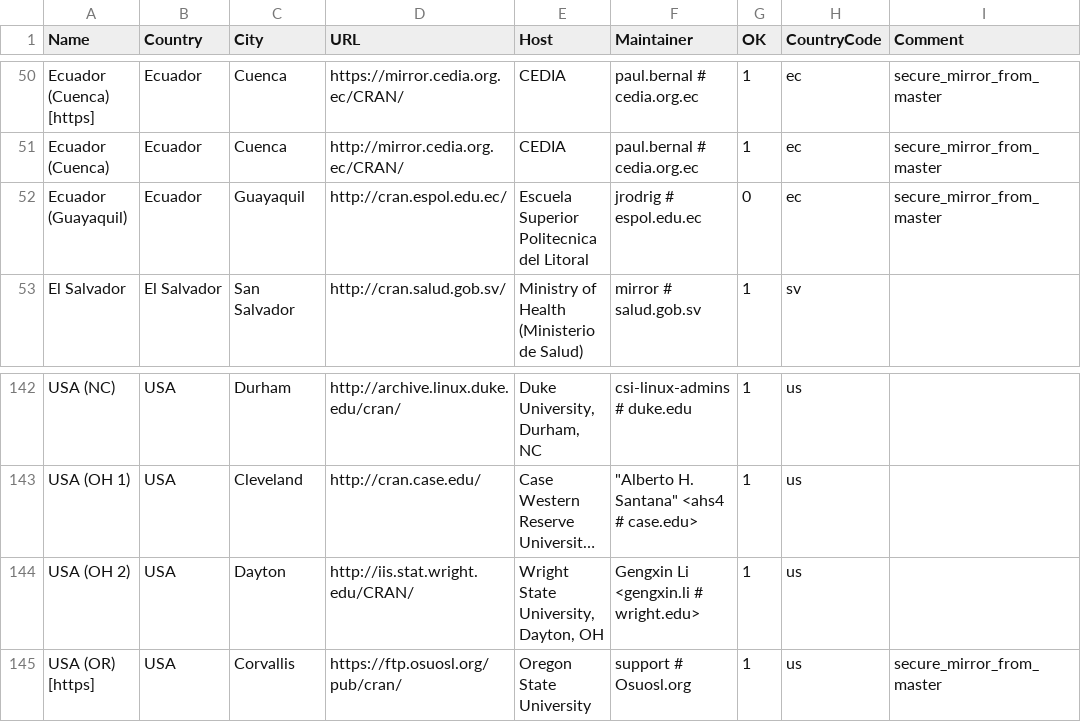
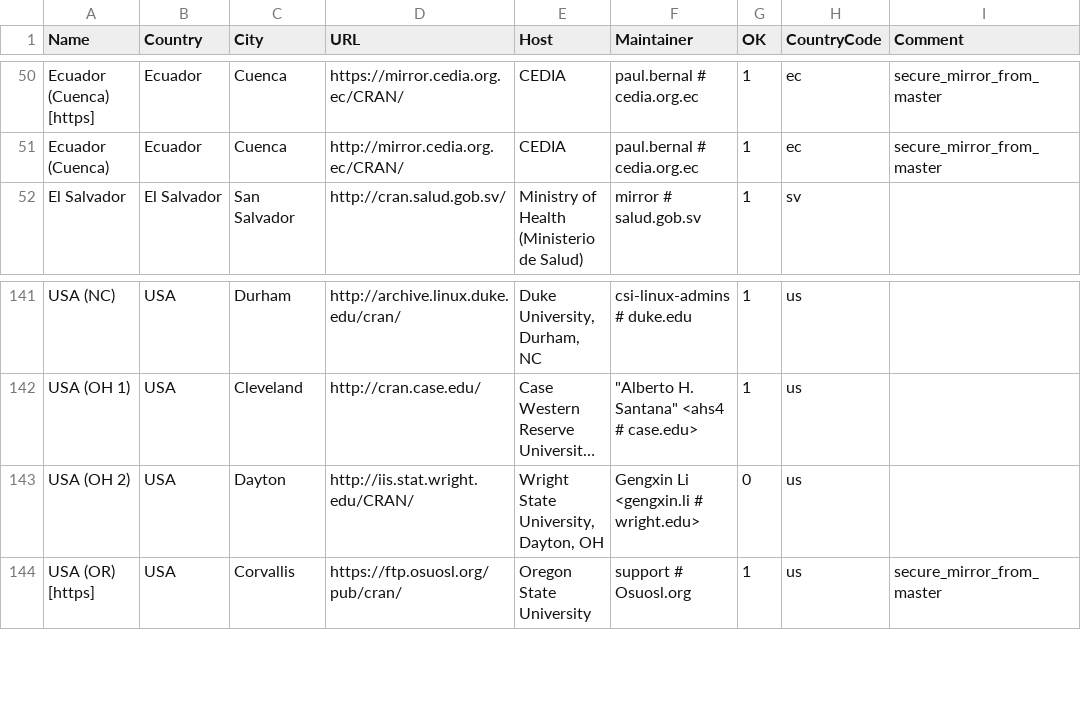
Before and after one commit to wch/r-source, a CSV file: doc/CRAN_mirrors.csv, drawn as a sheet; only a part is shown, gaps mark what is left out; long unchanged cells end in …; removed rows and columns are numbered as before the commit, all else as after; the diff names each change by its address in the sheet, - before the commit and + after, or states it on an @@ line.

Commit message:
Merged changes from trunk through 73696.
git-svn-id: https://svn.r-project.org/R/branches/ALTREP@73697 00db46b3-68df-0310-9c12-caf00c1e9a41

```diff
--- a/doc/CRAN_mirrors.csv
+++ b/doc/CRAN_mirrors.csv
-row 52: Ecuador (Guayaquil) | Ecuador | Guayaquil | http://cran.espol.edu.ec/ | Escuela Superior Politecnica del Litoral | jrodrig # espol.edu.ec | 0 | ec | secure_mirror_from_master
-G143 (OK): 1
+G143 (OK): 0
```
Also changed, not shown: 27 other files.
